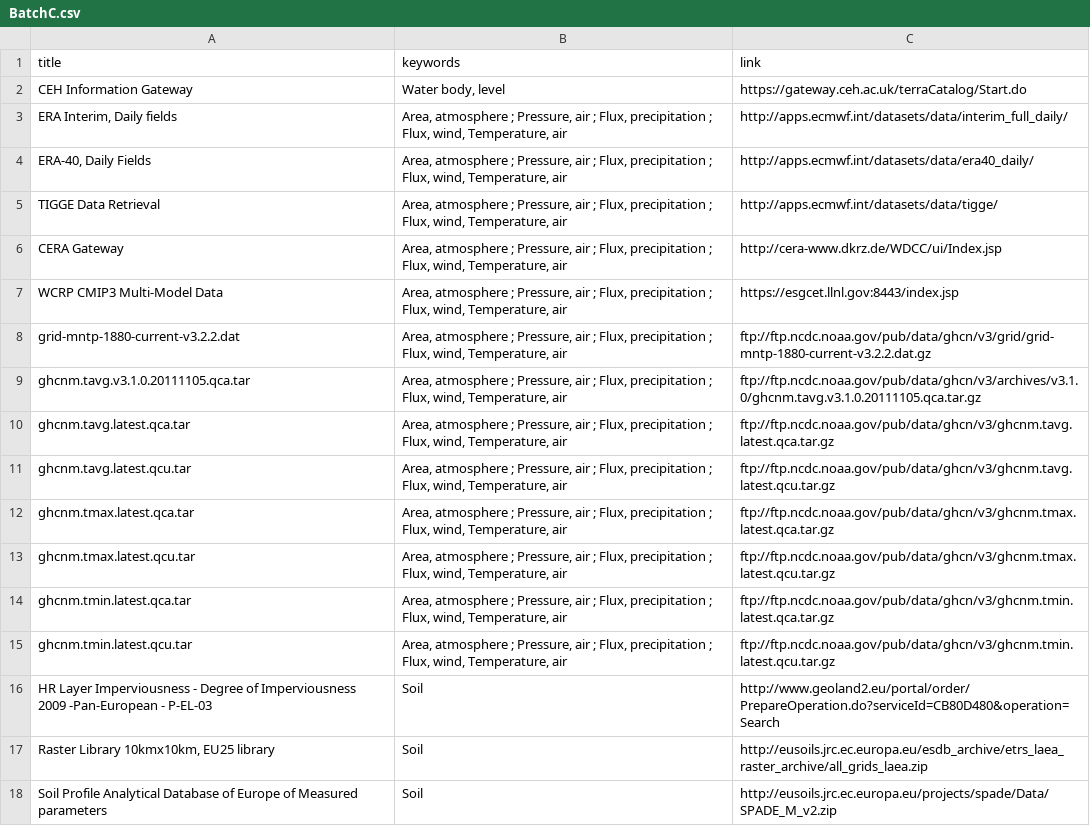
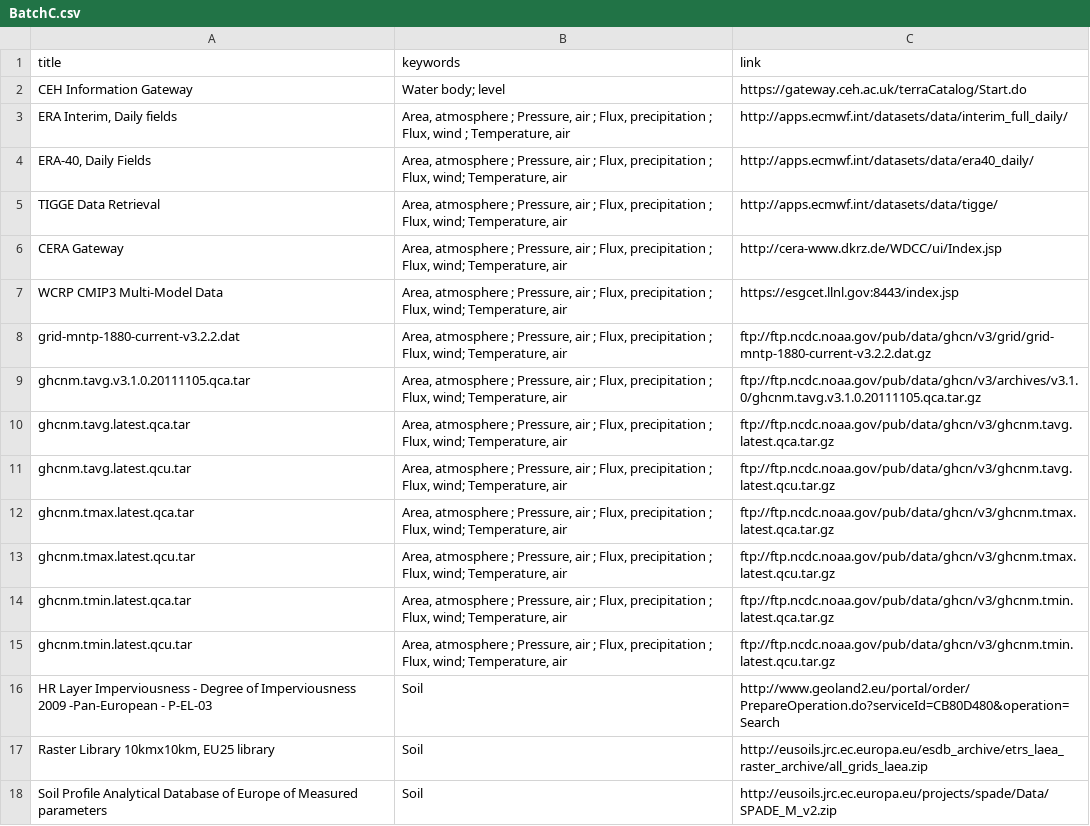
Before and after one commit to switchonproject/cids-custom-switchon, a CSV file: src/main/resources/de/cismet/cids/custom/switchon/metadata/BatchC.csv, drawn as a sheet; only a part is shown.

```diff
--- a/src/main/resources/de/cismet/cids/custom/switchon/metadata/BatchC.csv
+++ b/src/main/resources/de/cismet/cids/custom/switchon/metadata/BatchC.csv
@@ -1,16 +1,16 @@
 "title","keywords","link"
-"CEH Information Gateway","Water body, level","https://gateway.ceh.ac.uk/terraCatalog/Start.do"
-"ERA Interim, Daily fields","Area, atmosphere ; Pressure, air ; Flux, precipitation ; Flux, wind, Temperature, air","http://apps.ecmwf.int/datasets/data/interim_full_daily/"
-"ERA-40, Daily Fields","Area, atmosphere ; Pressure, air ; Flux, precipitation ; Flux, wind, Temperature, air","http://apps.ecmwf.int/datasets/data/era40_daily/"
-"TIGGE Data Retrieval","Area, atmosphere ; Pressure, air ; Flux, precipitation ; Flux, wind, Temperature, air","http://apps.ecmwf.int/datasets/data/tigge/"
-"CERA Gateway","Area, atmosphere ; Pressure, air ; Flux, precipitation ; Flux, wind, Temperature, air","http://cera-www.dkrz.de/WDCC/ui/Index.jsp"
-"WCRP CMIP3 Multi-Model Data","Area, atmosphere ; Pressure, air ; Flux, precipitation ; Flux, wind, Temperature, air","https://esgcet.llnl.gov:8443/index.jsp"
-"grid-mntp-1880-current-v3.2.2.dat","Area, atmosphere ; Pressure, air ; Flux, precipitation ; Flux, wind, Temperature, air","ftp://ftp.ncdc.noaa.gov/pub/data/ghcn/v3/grid/grid-mntp-1880-current-v3.2.2.dat.gz"
-"ghcnm.tavg.v3.1.0.20111105.qca.tar","Area, atmosphere ; Pressure, air ; Flux, precipitation ; Flux, wind, Temperature, air","ftp://ftp.ncdc.noaa.gov/pub/data/ghcn/v3/archives/v3.1.0/ghcnm.tavg.v3.1.0.20111105.qca.tar.gz"
-"ghcnm.tavg.latest.qca.tar","Area, atmosphere ; Pressure, air ; Flux, precipitation ; Flux, wind, Temperature, air","ftp://ftp.ncdc.noaa.gov/pub/data/ghcn/v3/ghcnm.tavg.latest.qca.tar.gz"
-"ghcnm.tavg.latest.qcu.tar","Area, atmosphere ; Pressure, air ; Flux, precipitation ; Flux, wind, Temperature, air","ftp://ftp.ncdc.noaa.gov/pub/data/ghcn/v3/ghcnm.tavg.latest.qcu.tar.gz"
-"ghcnm.tmax.latest.qca.tar","Area, atmosphere ; Pressure, air ; Flux, precipitation ; Flux, wind, Temperature, air","ftp://ftp.ncdc.noaa.gov/pub/data/ghcn/v3/ghcnm.tmax.latest.qca.tar.gz"
-"ghcnm.tmax.latest.qcu.tar","Area, atmosphere ; Pressure, air ; Flux, precipitation ; Flux, wind, Temperature, air","ftp://ftp.ncdc.noaa.gov/pub/data/ghcn/v3/ghcnm.tmax.latest.qcu.tar.gz"
-"ghcnm.tmin.latest.qca.tar","Area, atmosphere ; Pressure, air ; Flux, precipitation ; Flux, wind, Temperature, air","ftp://ftp.ncdc.noaa.gov/pub/data/ghcn/v3/ghcnm.tmin.latest.qca.tar.gz"
-"ghcnm.tmin.latest.qcu.tar","Area, atmosphere ; Pressure, air ; Flux, precipitation ; Flux, wind, Temperature, air","ftp://ftp.ncdc.noaa.gov/pub/data/ghcn/v3/ghcnm.tmin.latest.qcu.tar.gz"
+"CEH Information Gateway","Water body; level","https://gateway.ceh.ac.uk/terraCatalog/Start.do"
+"ERA Interim, Daily fields","Area, atmosphere ; Pressure, air ; Flux, precipitation ; Flux, wind ; Temperature, air","http://apps.ecmwf.int/datasets/data/interim_full_daily/"
+"ERA-40, Daily Fields","Area, atmosphere ; Pressure, air ; Flux, precipitation ; Flux, wind; Temperature, air","http://apps.ecmwf.int/datasets/data/era40_daily/"
+"TIGGE Data Retrieval","Area, atmosphere ; Pressure, air ; Flux, precipitation ; Flux, wind; Temperature, air","http://apps.ecmwf.int/datasets/data/tigge/"
+"CERA Gateway","Area, atmosphere ; Pressure, air ; Flux, precipitation ; Flux, wind; Temperature, air","http://cera-www.dkrz.de/WDCC/ui/Index.jsp"
+"WCRP CMIP3 Multi-Model Data","Area, atmosphere ; Pressure, air ; Flux, precipitation ; Flux, wind; Temperature, air","https://esgcet.llnl.gov:8443/index.jsp"
+"grid-mntp-1880-current-v3.2.2.dat","Area, atmosphere ; Pressure, air ; Flux, precipitation ; Flux, wind; Temperature, air","ftp://ftp.ncdc.noaa.gov/pub/data/ghcn/v3/grid/grid-mntp-1880-current-v3.2.2.dat.gz"
+"ghcnm.tavg.v3.1.0.20111105.qca.tar","Area, atmosphere ; Pressure, air ; Flux, precipitation ; Flux, wind; Temperature, air","ftp://ftp.ncdc.noaa.gov/pub/data/ghcn/v3/archives/v3.1.0/ghcnm.tavg.v3.1.0.20111105.qca.tar.gz"
+"ghcnm.tavg.latest.qca.tar","Area, atmosphere ; Pressure, air ; Flux, precipitation ; Flux, wind; Temperature, air","ftp://ftp.ncdc.noaa.gov/pub/data/ghcn/v3/ghcnm.tavg.latest.qca.tar.gz"
+"ghcnm.tavg.latest.qcu.tar","Area, atmosphere ; Pressure, air ; Flux, precipitation ; Flux, wind; Temperature, air","ftp://ftp.ncdc.noaa.gov/pub/data/ghcn/v3/ghcnm.tavg.latest.qcu.tar.gz"
+"ghcnm.tmax.latest.qca.tar","Area, atmosphere ; Pressure, air ; Flux, precipitation ; Flux, wind; Temperature, air","ftp://ftp.ncdc.noaa.gov/pub/data/ghcn/v3/ghcnm.tmax.latest.qca.tar.gz"
+"ghcnm.tmax.latest.qcu.tar","Area, atmosphere ; Pressure, air ; Flux, precipitation ; Flux, wind; Temperature, air","ftp://ftp.ncdc.noaa.gov/pub/data/ghcn/v3/ghcnm.tmax.latest.qcu.tar.gz"
+"ghcnm.tmin.latest.qca.tar","Area, atmosphere ; Pressure, air ; Flux, precipitation ; Flux, wind; Temperature, air","ftp://ftp.ncdc.noaa.gov/pub/data/ghcn/v3/ghcnm.tmin.latest.qca.tar.gz"
+"ghcnm.tmin.latest.qcu.tar","Area, atmosphere ; Pressure, air ; Flux, precipitation ; Flux, wind; Temperature, air","ftp://ftp.ncdc.noaa.gov/pub/data/ghcn/v3/ghcnm.tmin.latest.qcu.tar.gz"
 "HR Layer Imperviousness - Degree of Imperviousness 2009 -Pan-European - P-EL-03","Soil","http://www.geoland2.eu/portal/order/PrepareOperation.do?serviceId=CB80D480&operation=Search"
```
Also changed, not shown: src/main/resources/de/cismet/cids/custom/switchon/metadata/BatchE.csv, src/main/resources/de/cismet/cids/custom/switchon/metadata/BatchG.csv, 1 other file.
